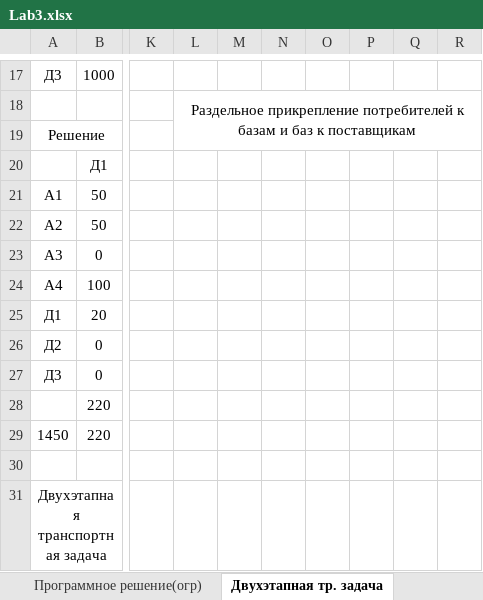
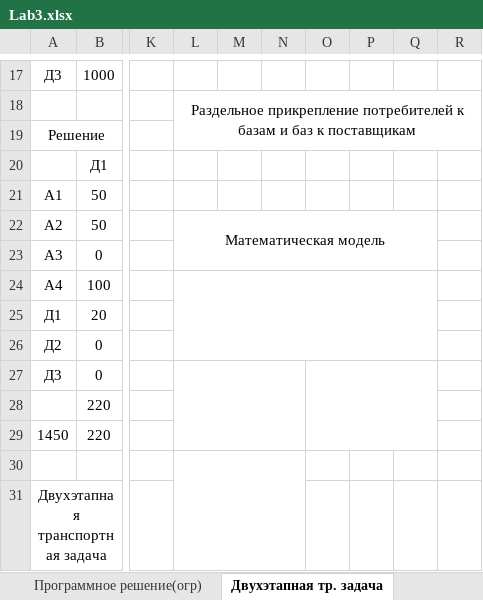
Before and after one commit to GreenTeilor/Labs_semester5, an Excel workbook: MatProg/Lab3/Lab3.xlsx, sheet Двухэтапная тр. задача, drawn as a sheet; only a part is shown, gaps mark what is left out; values as stored, in another font and other column widths than the file's, no borders; charts and pictures not drawn; the diff names each change by its address in the sheet, - before the commit and + after, or states it on an @@ line.

Commit message:
Fix in lab3 MatProg

```diff
--- a/MatProg/Lab3/Lab3.xlsx (sheet Двухэтапная тр. задача)
+++ b/MatProg/Lab3/Lab3.xlsx (sheet Двухэтапная тр. задача)
-L22: (empty)
+L22: Математическая модель
+L22:Q23 merged
+L24:Q26 merged
+L27:N29 merged
+O27:Q29 merged
+L30:N31 merged
```
Also changed, not shown: charts or pictures, 1 other file.
